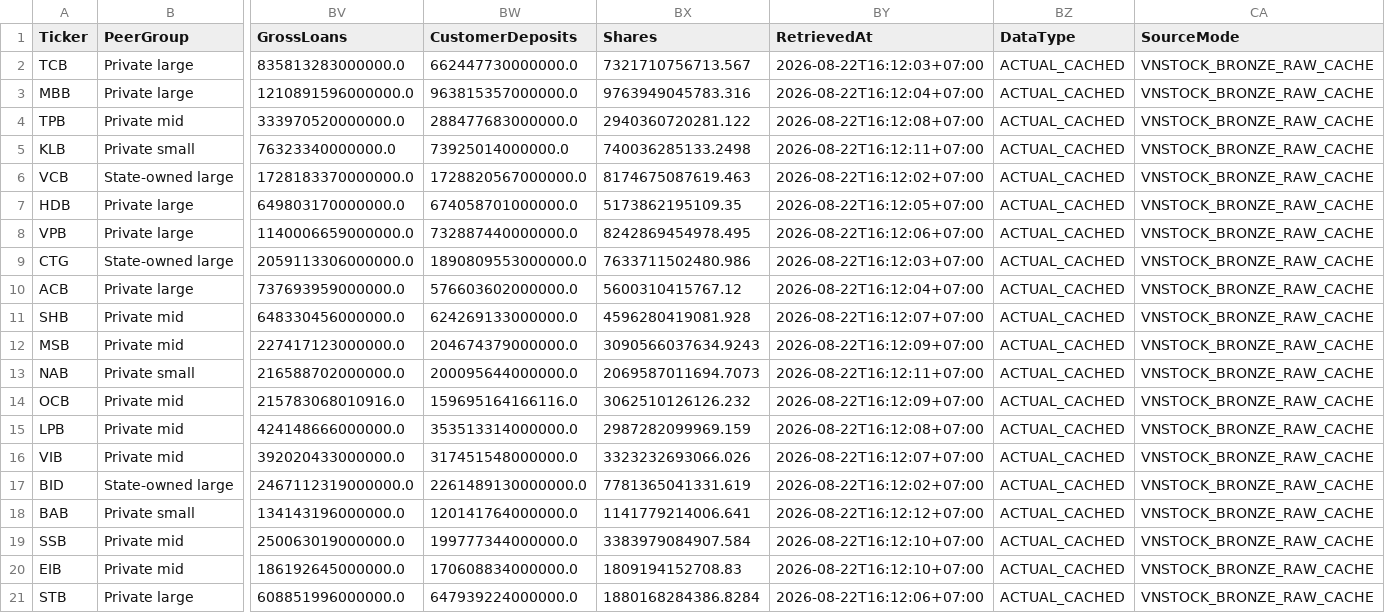
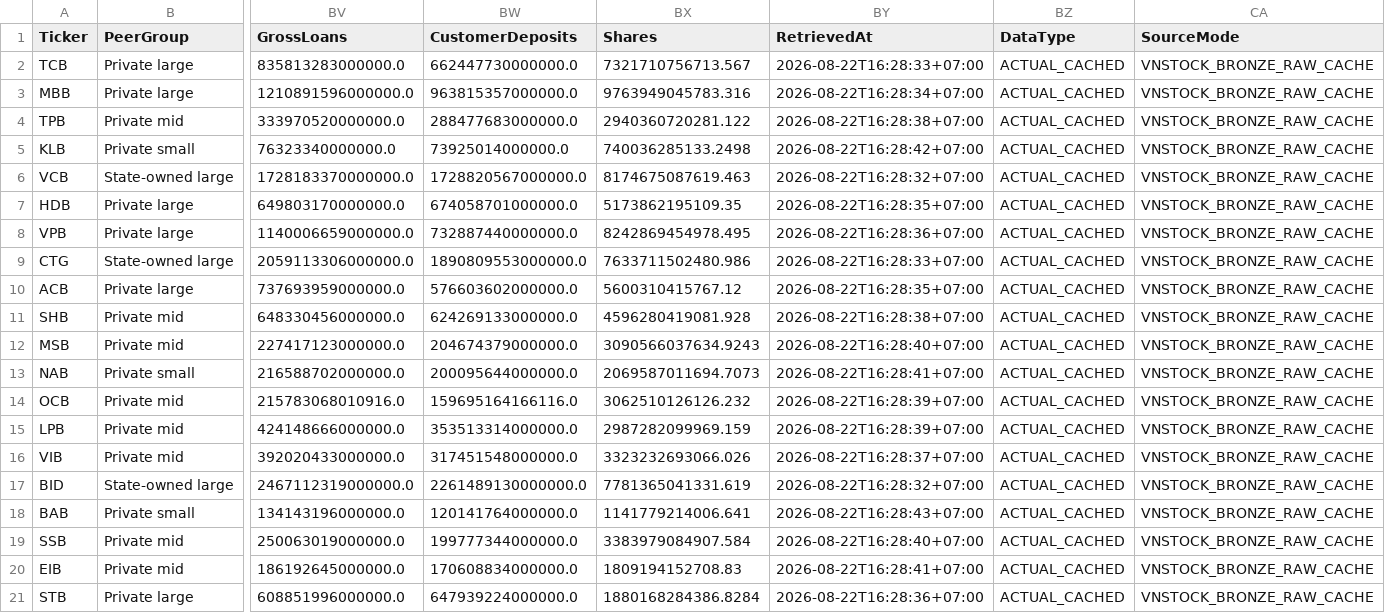
Before and after one commit to lehoangquanvcb/Vietnam_Banking_Equity_Valuation_MA, a CSV file: data/model_outputs/valuation_summary.csv, drawn as a sheet; only a part is shown, gaps mark what is left out; the diff names each change by its address in the sheet, - before the commit and + after, or states it on an @@ line.

```diff
--- a/data/model_outputs/valuation_summary.csv
+++ b/data/model_outputs/valuation_summary.csv
-BY2 (RetrievedAt): 2026-08-22T16:12:03+07:00
+BY2 (RetrievedAt): 2026-08-22T16:28:33+07:00
-BY3 (RetrievedAt): 2026-08-22T16:12:04+07:00
+BY3 (RetrievedAt): 2026-08-22T16:28:34+07:00
-BY4 (RetrievedAt): 2026-08-22T16:12:08+07:00
+BY4 (RetrievedAt): 2026-08-22T16:28:38+07:00
-BY5 (RetrievedAt): 2026-08-22T16:12:11+07:00
+BY5 (RetrievedAt): 2026-08-22T16:28:42+07:00
-BY6 (RetrievedAt): 2026-08-22T16:12:02+07:00
+BY6 (RetrievedAt): 2026-08-22T16:28:32+07:00
-BY7 (RetrievedAt): 2026-08-22T16:12:05+07:00
+BY7 (RetrievedAt): 2026-08-22T16:28:35+07:00
-BY8 (RetrievedAt): 2026-08-22T16:12:06+07:00
+BY8 (RetrievedAt): 2026-08-22T16:28:36+07:00
-BY9 (RetrievedAt): 2026-08-22T16:12:03+07:00
+BY9 (RetrievedAt): 2026-08-22T16:28:33+07:00
-BY10 (RetrievedAt): 2026-08-22T16:12:04+07:00
+BY10 (RetrievedAt): 2026-08-22T16:28:35+07:00
-BY11 (RetrievedAt): 2026-08-22T16:12:07+07:00
+BY11 (RetrievedAt): 2026-08-22T16:28:38+07:00
-BY12 (RetrievedAt): 2026-08-22T16:12:09+07:00
+BY12 (RetrievedAt): 2026-08-22T16:28:40+07:00
-BY13 (RetrievedAt): 2026-08-22T16:12:11+07:00
+BY13 (RetrievedAt): 2026-08-22T16:28:41+07:00
-BY14 (RetrievedAt): 2026-08-22T16:12:09+07:00
+BY14 (RetrievedAt): 2026-08-22T16:28:39+07:00
-BY15 (RetrievedAt): 2026-08-22T16:12:08+07:00
+BY15 (RetrievedAt): 2026-08-22T16:28:39+07:00
-BY16 (RetrievedAt): 2026-08-22T16:12:07+07:00
+BY16 (RetrievedAt): 2026-08-22T16:28:37+07:00
-BY17 (RetrievedAt): 2026-08-22T16:12:02+07:00
+BY17 (RetrievedAt): 2026-08-22T16:28:32+07:00
-BY18 (RetrievedAt): 2026-08-22T16:12:12+07:00
+BY18 (RetrievedAt): 2026-08-22T16:28:43+07:00
-BY19 (RetrievedAt): 2026-08-22T16:12:10+07:00
+BY19 (RetrievedAt): 2026-08-22T16:28:40+07:00
-BY20 (RetrievedAt): 2026-08-22T16:12:10+07:00
+BY20 (RetrievedAt): 2026-08-22T16:28:41+07:00
-BY21 (RetrievedAt): 2026-08-22T16:12:06+07:00
+BY21 (RetrievedAt): 2026-08-22T16:28:36+07:00
```
Also changed, not shown: data/bank_snapshot.csv, 4 other files.
